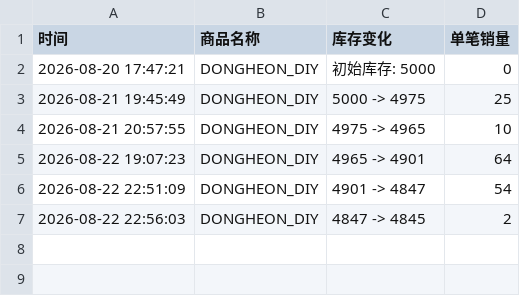
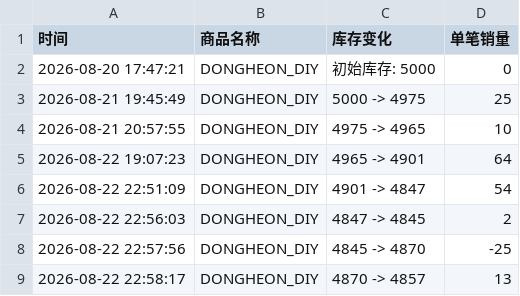
Before and after one commit to Juineii/verivery_md0822, a CSV file: DONGHEON_DIY.csv, drawn as a sheet.

```diff
--- a/DONGHEON_DIY.csv
+++ b/DONGHEON_DIY.csv
@@ -7 +7,3 @@
 2026-08-22 22:56:03,DONGHEON_DIY,4847 -> 4845,2
+2026-08-22 22:57:56,DONGHEON_DIY,4845 -> 4870,-25
+2026-08-22 22:58:17,DONGHEON_DIY,4870 -> 4857,13
```
Also changed, not shown: GYEHYEON_DIY.csv, KANGMIN_DIY.csv, 2 other files.
